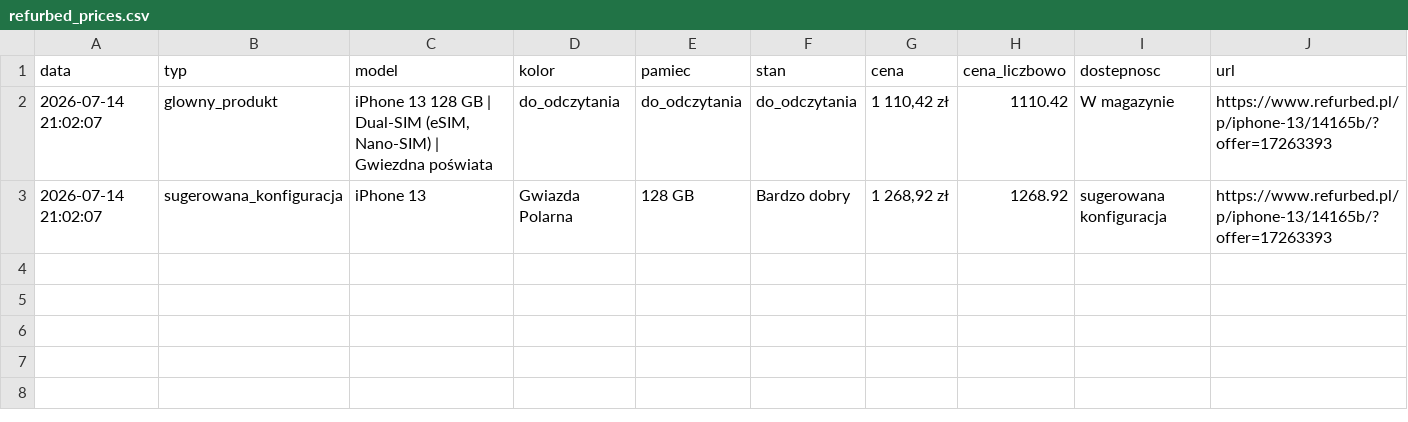
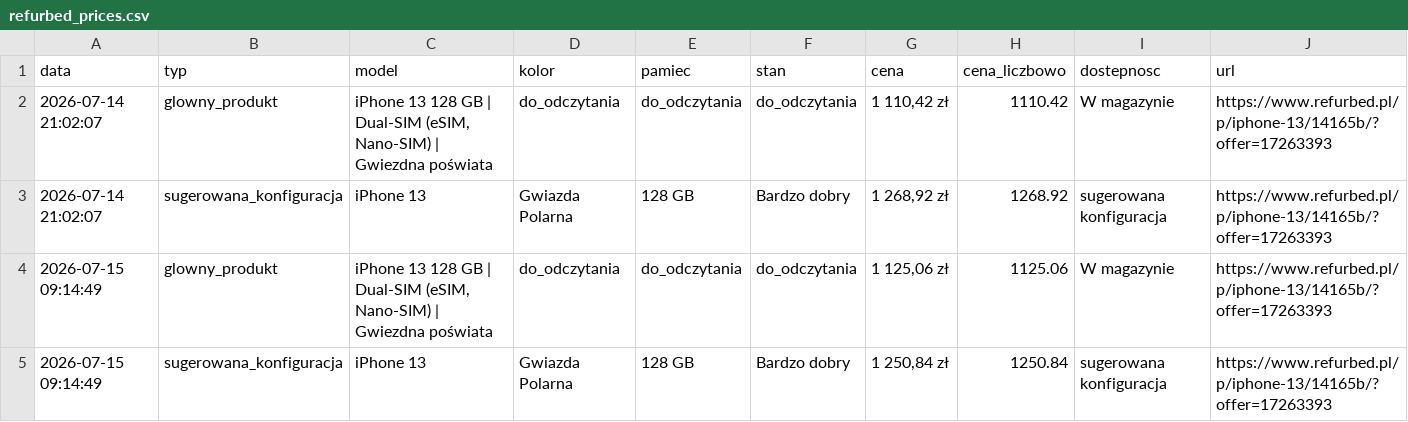
Before and after one commit to Mateo5789/pricemonitor, a CSV file: refurbed_prices.csv, drawn as a sheet; the diff names each change by its address in the sheet, - before the commit and + after, or states it on an @@ line.

```diff
--- a/refurbed_prices.csv
+++ b/refurbed_prices.csv
+row 4: 2026-07-15 09:14:49 | glowny_produkt | iPhone 13 128 GB | Dual-SIM (eSIM, Nano-SIM) | Gwiezdna poświata | do_odczytania | do_odczytania | do_odczytania | 1 125,06 zł | 1125.06 | W magazynie | https://www.refurbed.pl/p/iphone-13/14165b/?offer=17263393
+row 5: 2026-07-15 09:14:49 | sugerowana_konfiguracja | iPhone 13 | Gwiazda Polarna | 128 GB | Bardzo dobry | 1 250,84 zł | 1250.84 | sugerowana konfiguracja | https://www.refurbed.pl/p/iphone-13/14165b/?offer=17263393
```
